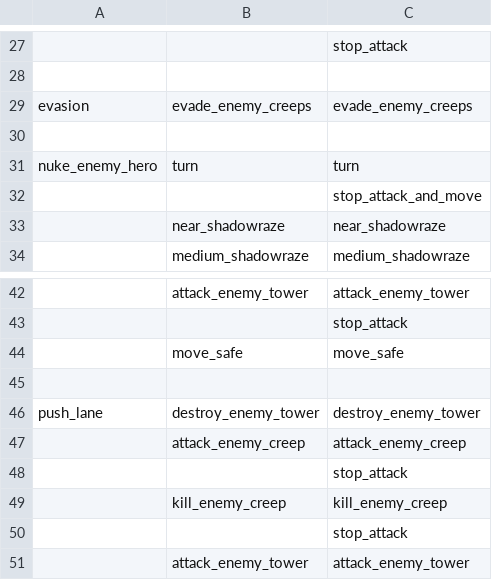
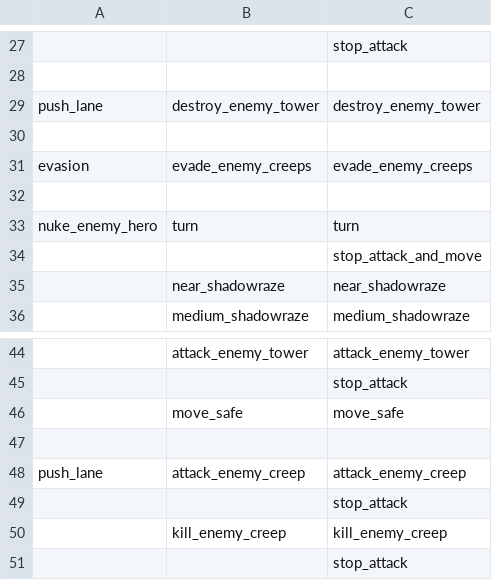
Before and after one commit to ellysh/dota2-omen-bots, a CSV file: generator/database/csv/offensive.csv, drawn as a sheet; only a part is shown, gaps mark what is left out; the shorter side is filled out with more unchanged rows; removed rows and columns are numbered as before the commit, all else as after; the diff names each change by its address in the sheet, - before the commit and + after, or states it on an @@ line.

Commit message:
Increase priority of the destroy_enemy_tower move
This move should be more priority than the evade_enemy_tower one.
Otherwise, the bot will evade tower instead of attacking it.

```diff
--- a/generator/database/csv/offensive.csv
+++ b/generator/database/csv/offensive.csv
+row 29: push_lane | destroy_enemy_tower | destroy_enemy_tower
+row 30: (empty)
-B48: destroy_enemy_tower
+B48: attack_enemy_creep
-C48: destroy_enemy_tower
+C48: attack_enemy_creep
-row 47:  | attack_enemy_creep | attack_enemy_creep
```
Also changed, not shown: 3 other files.
